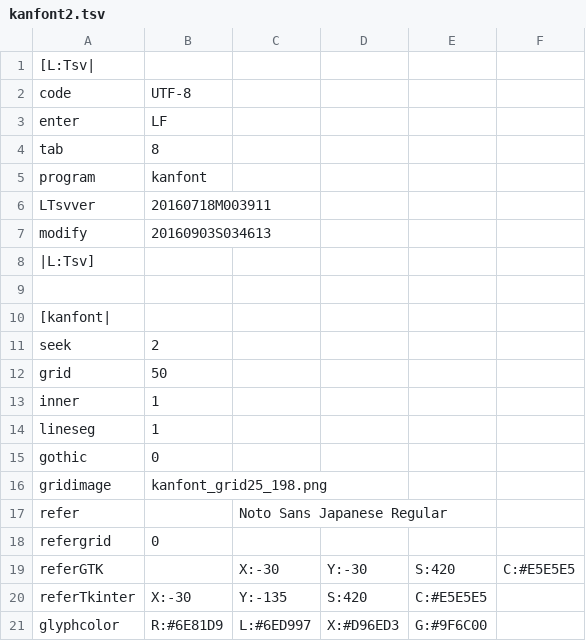
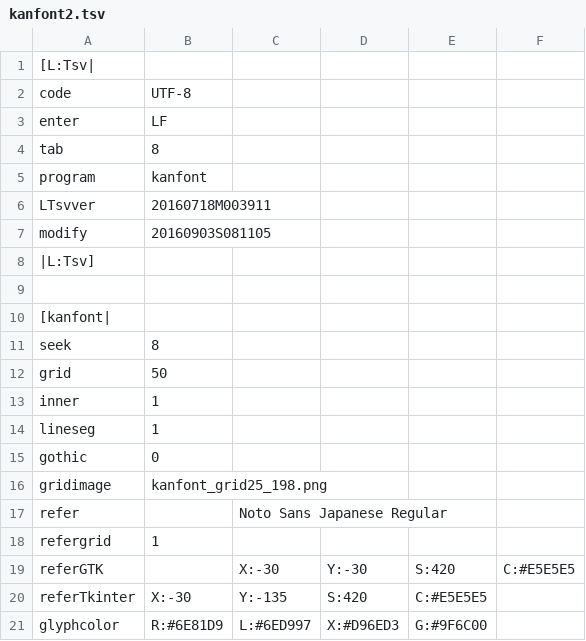
Before and after one commit to ooblog/LTsv10kanedit, a TSV file: kanfont2.tsv, drawn as a sheet; only a part is shown.

```diff
--- a/kanfont2.tsv
+++ b/kanfont2.tsv
@@ -6,3 +6,3 @@ program	kanfont
 LTsvver	20160718M003911
-modify	20160903S034613
+modify	20160903S081105
 |L:Tsv]
@@ -10,3 +10,3 @@ modify	20160903S034613
 [kanfont|
-seek	2
+seek	8
 grid	50
@@ -17,3 +17,3 @@ gridimage	kanfont_grid25_198.png
 refer		Noto Sans Japanese Regular
-refergrid	0
+refergrid	1
 referGTK		X:-30	Y:-30	S:420	C:#E5E5E5
```
Also changed, not shown: LTsv/kanglyph.tsv, 4 other files.
